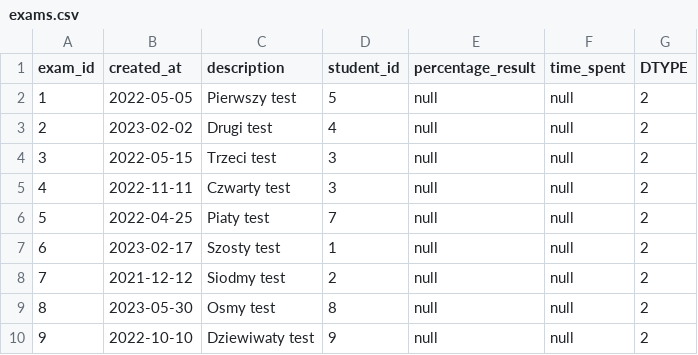
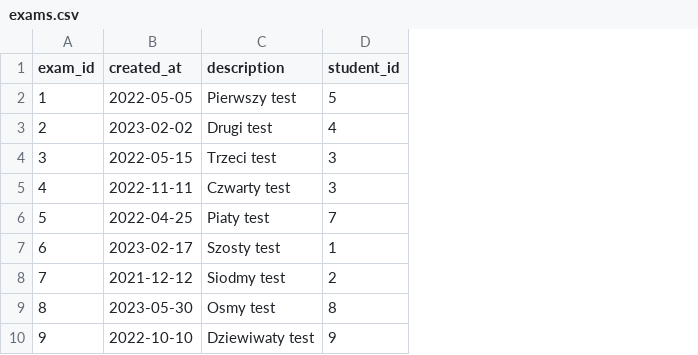
Before and after one commit to mrmroski/testing-service, a CSV file: src/main/resources/liquibase/data/exams.csv, drawn as a sheet; the diff names each change by its address in the sheet, - before the commit and + after, or states it on an @@ line.

Commit message:
exam juz nie jest dziedziczony przez examResult, zamiast ma Set<Result> -> zmiany w liquibase, exam controller, exam dto, exam service

```diff
--- a/src/main/resources/liquibase/data/exams.csv
+++ b/src/main/resources/liquibase/data/exams.csv
-column E (percentage_result), rows 2-10: all null
-column F (time_spent), rows 2-10: all null
-column G (DTYPE), rows 2-10: all 2
```
Also changed, not shown: 14 other files.
